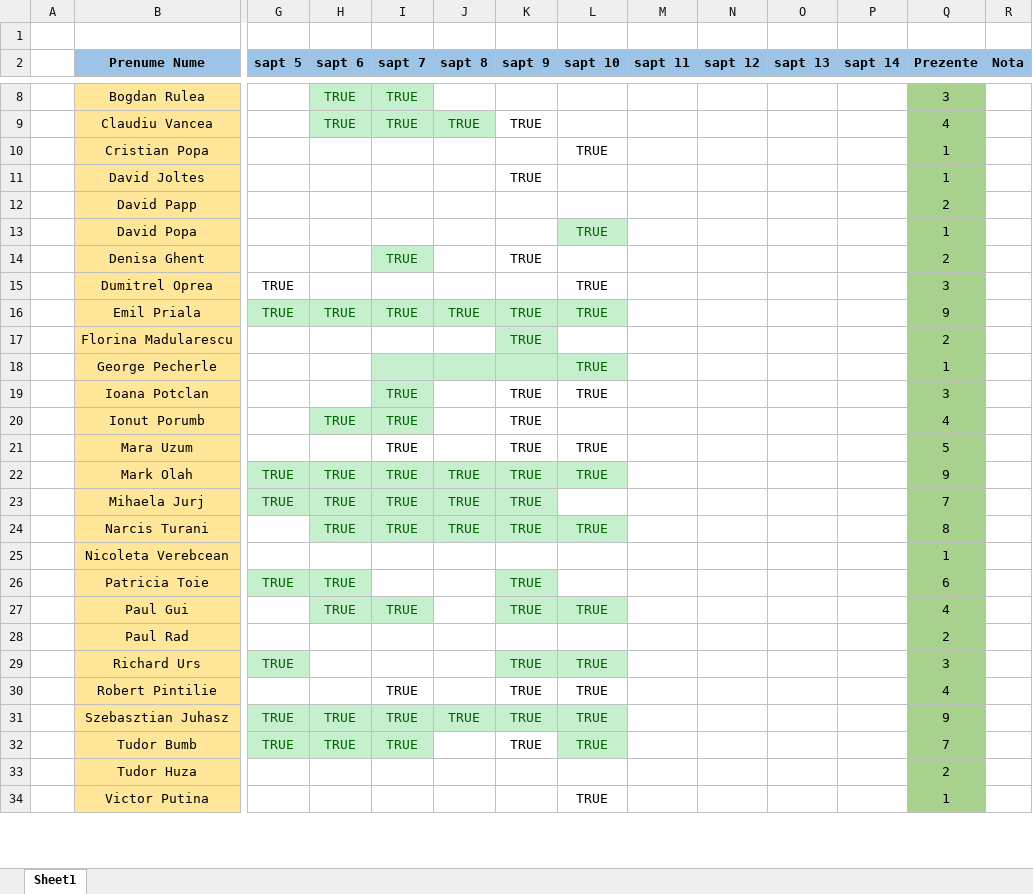
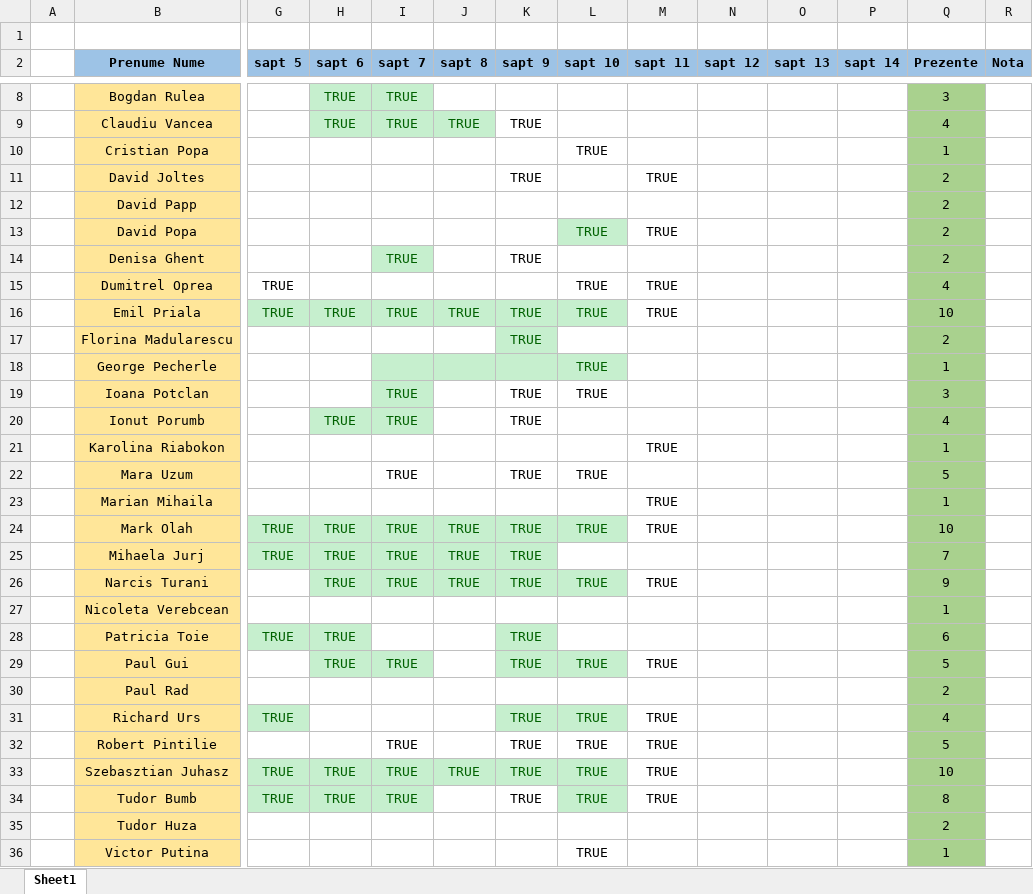
Before and after one commit to PelleRemus/Facultate_Promotia_2022_2025, an Excel workbook: CalculNumeric/Prezenta.xlsx, sheet Sheet1, drawn as a sheet; only a part is shown, gaps mark what is left out; values as stored, in another font and other column widths than the file's, no borders; conditional formats not drawn; addresses are those after the commit; rows hold the shown columns only; the diff covers the shown part only; the diff names each change by its address in the sheet, - before the commit and + after, or states it on an @@ line.

```diff
--- a/CalculNumeric/Prezenta.xlsx (sheet Sheet1)
+++ b/CalculNumeric/Prezenta.xlsx (sheet Sheet1)
-M11 (sapt 11): (empty)
+M11 (sapt 11): TRUE
-Q11 (Prezente): 1
+Q11 (Prezente): 2
-M13 (sapt 11): (empty)
+M13 (sapt 11): TRUE
-Q13 (Prezente): 1
+Q13 (Prezente): 2
-M15:M16 (sapt 11): (empty)
+M15:M16 (sapt 11): TRUE
-Q15 (Prezente): 3
+Q15 (Prezente): 4
-Q16 (Prezente): 9
+Q16 (Prezente): 10
+row 21:  | Karolina Riabokon |  |  |  |  |  |  | TRUE |  |  |  | 1
+row 23:  | Marian Mihaila |  |  |  |  |  |  | TRUE |  |  |  | 1
-M24 (sapt 11): (empty)
+M24 (sapt 11): TRUE
-Q24 (Prezente): 9
+Q24 (Prezente): 10
-M26 (sapt 11): (empty)
+M26 (sapt 11): TRUE
-Q26 (Prezente): 8
+Q26 (Prezente): 9
-M29 (sapt 11): (empty)
+M29 (sapt 11): TRUE
-Q29 (Prezente): 4
+Q29 (Prezente): 5
-M31:M34 (sapt 11): (empty)
+M31:M34 (sapt 11): TRUE
-Q31 (Prezente): 3
+Q31 (Prezente): 4
-Q32 (Prezente): 4
+Q32 (Prezente): 5
-Q33 (Prezente): 9
+Q33 (Prezente): 10
-Q34 (Prezente): 7
+Q34 (Prezente): 8
```
Also changed, not shown: 2 removed rows and 6 edited cells elsewhere in this sheet, formulas that keep their value, 1 other file.
